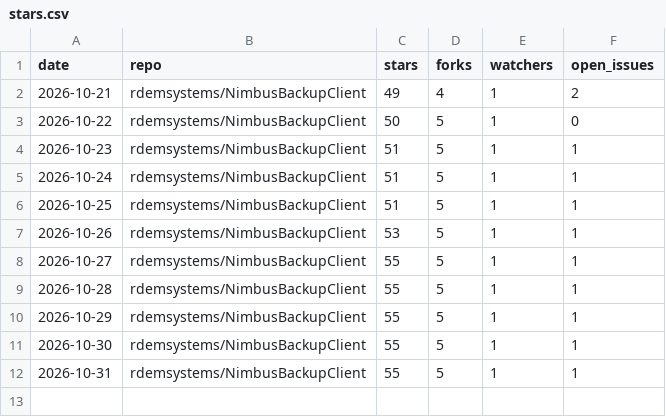
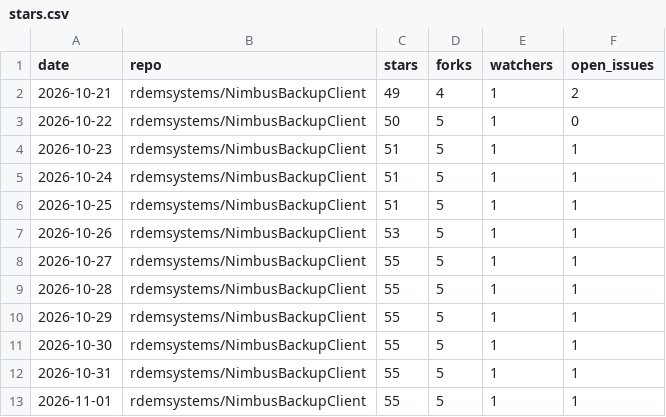
Before and after one commit to rdemsystems/NimbusBackupClient, a CSV file: stars.csv, drawn as a sheet.

```diff
--- a/stars.csv
+++ b/stars.csv
@@ -12 +12,2 @@ date,repo,stars,forks,watchers,open_issues
 2026-10-31,rdemsystems/NimbusBackupClient,55,5,1,1
+2026-11-01,rdemsystems/NimbusBackupClient,55,5,1,1
```
Also changed, not shown: 1 other file.
